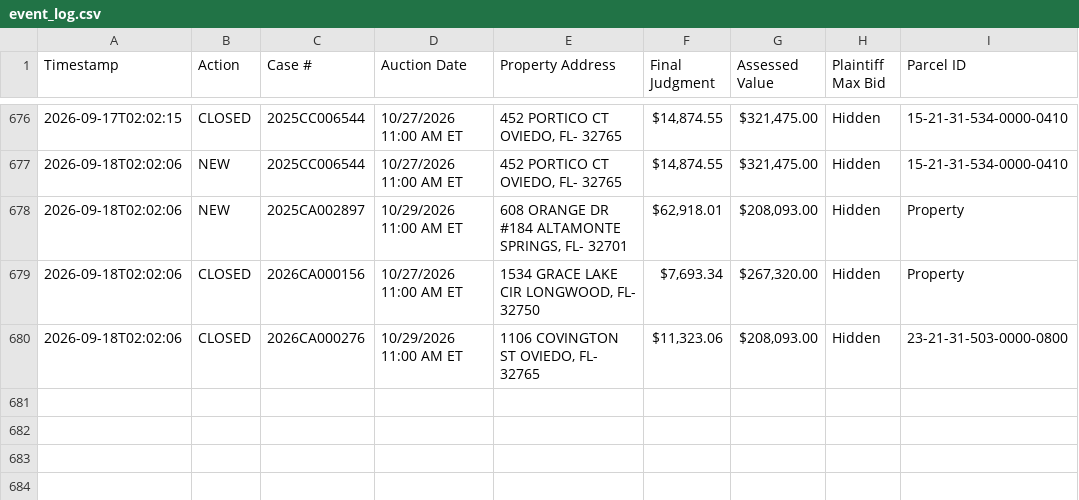
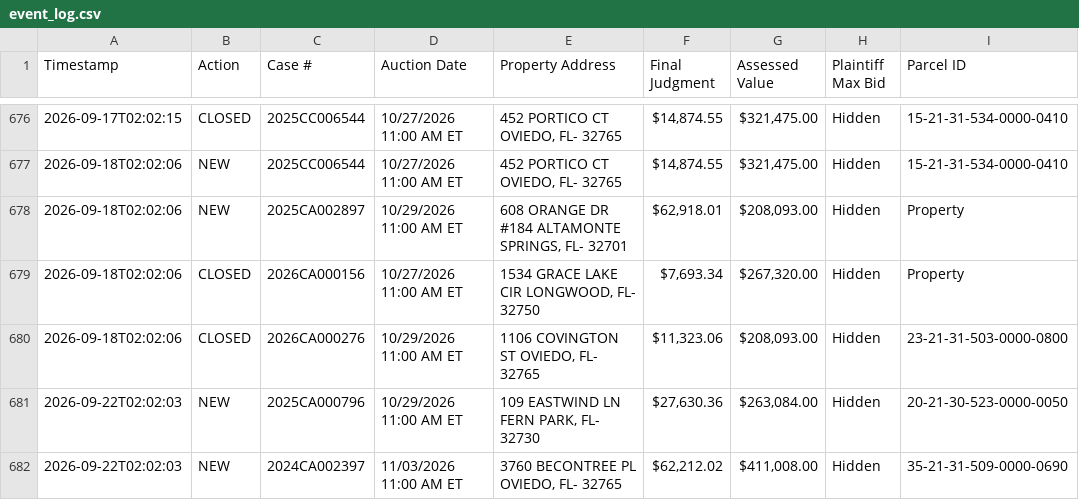
Before and after one commit to figlesias7/realforeclose-seminole, a CSV file: data/event_log.csv, drawn as a sheet; only a part is shown, gaps mark what is left out.

```diff
--- a/data/event_log.csv
+++ b/data/event_log.csv
@@ -680 +680,3 @@ Timestamp,Action,Case #,Auction Date,Property Address,Final Judgment,Assessed Va
 2026-09-18T02:02:06,CLOSED,2026CA000276,10/29/2026 11:00 AM ET,"1106 COVINGTON ST OVIEDO, FL- 32765","$11,323.06","$208,093.00",Hidden,23-21-31-503-0000-0800
+2026-09-22T02:02:03,NEW,2025CA000796,10/29/2026 11:00 AM ET,"109 EASTWIND LN FERN PARK, FL- 32730","$27,630.36","$263,084.00",Hidden,20-21-30-523-0000-0050
+2026-09-22T02:02:03,NEW,2024CA002397,11/03/2026 11:00 AM ET,"3760 BECONTREE PL OVIEDO, FL- 32765","$62,212.02","$411,008.00",Hidden,35-21-31-509-0000-0690
```
Also changed, not shown: 3 other files.
